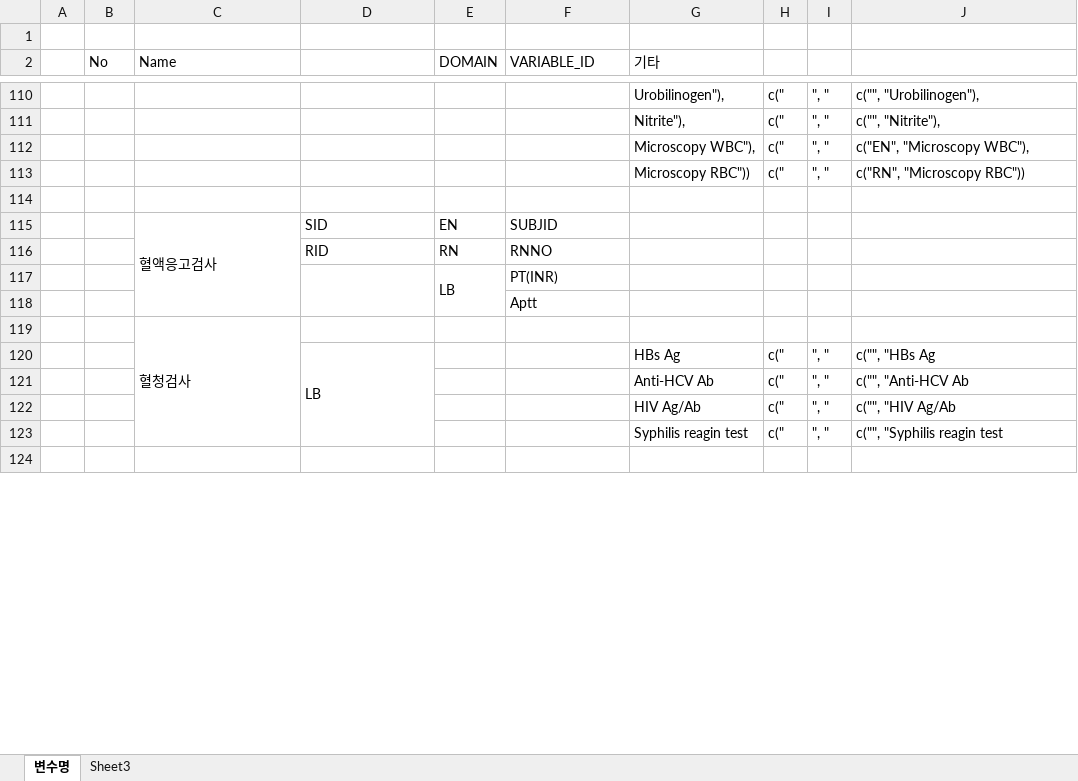
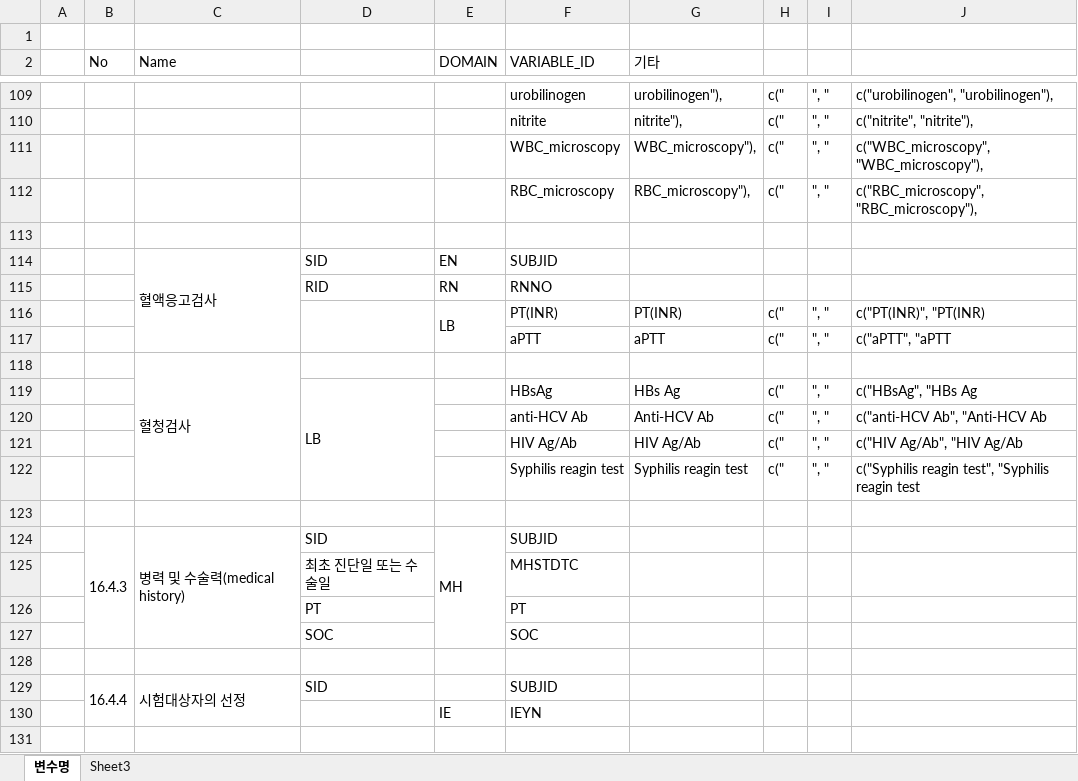
Before and after one commit to pipetcpt/DWP-DN11-P01R, an Excel workbook: data/DKF-5122_appendix_Analysis_variable.xlsx, sheet 변수명, drawn as a sheet; only a part is shown, gaps mark what is left out; values as stored, in another font and other column widths than the file's, no cell formats; removed rows and columns are numbered as before the commit, all else as after; the diff covers the shown part only; the diff names each change by its address in the sheet, - before the commit and + after, or states it on an @@ line.

Commit message:
Update DKF-5122_appendix_Analysis_variable.xlsx

```diff
--- a/data/DKF-5122_appendix_Analysis_variable.xlsx (sheet 변수명)
+++ b/data/DKF-5122_appendix_Analysis_variable.xlsx (sheet 변수명)
-F109 (VARIABLE_ID): (empty)
+F109 (VARIABLE_ID): urobilinogen
-G109 (기타): Urobilinogen"),
+G109 (기타): urobilinogen"),
-J109: c("", "Urobilinogen"),
+J109: c("urobilinogen", "urobilinogen"),
-F110 (VARIABLE_ID): (empty)
+F110 (VARIABLE_ID): nitrite
-G110 (기타): Nitrite"),
+G110 (기타): nitrite"),
-J110: c("", "Nitrite"),
+J110: c("nitrite", "nitrite"),
-F111 (VARIABLE_ID): (empty)
+F111 (VARIABLE_ID): WBC_microscopy
-G111 (기타): Microscopy WBC"),
+G111 (기타): WBC_microscopy"),
-J111: c("EN", "Microscopy WBC"),
+J111: c("WBC_microscopy", "WBC_microscopy"),
-F112 (VARIABLE_ID): (empty)
+F112 (VARIABLE_ID): RBC_microscopy
-G112 (기타): Microscopy RBC"))
+G112 (기타): RBC_microscopy"),
-J112: c("RN", "Microscopy RBC"))
+J112: c("RBC_microscopy", "RBC_microscopy"),
-row 117:  |  |  |  | LB | PT(INR)
-row 118:  |  |  |  |  | Aptt
+row 116:  |  |  |  | LB | PT(INR) | PT(INR) | c(" | ", " | c("PT(INR)", "PT(INR)
+row 117:  |  |  |  |  | aPTT | aPTT | c(" | ", " | c("aPTT", "aPTT
-F119 (VARIABLE_ID): (empty)
+F119 (VARIABLE_ID): HBsAg
-J119: c("", "HBs Ag
+J119: c("HBsAg", "HBs Ag
-F120 (VARIABLE_ID): (empty)
+F120 (VARIABLE_ID): anti-HCV Ab
-J120: c("", "Anti-HCV Ab
+J120: c("anti-HCV Ab", "Anti-HCV Ab
-F121 (VARIABLE_ID): (empty)
+F121 (VARIABLE_ID): HIV Ag/Ab
-J121: c("", "HIV Ag/Ab
+J121: c("HIV Ag/Ab", "HIV Ag/Ab
-F122 (VARIABLE_ID): (empty)
+F122 (VARIABLE_ID): Syphilis reagin test
-J122: c("", "Syphilis reagin test
+J122: c("Syphilis reagin test", "Syphilis reagin test
+row 124:  | 16.4.3 | 병력 및 수술력(medical history) | SID | MH | SUBJID
@@ row 155 moved to row 125: 최초 진단일 또는 수술일 @@
@@ row 156 moved to row 126: PT @@
@@ row 157 moved to row 127: SOC @@
+row 128: (empty)
+row 129:  | 16.4.4 | 시험대상자의 선정 | SID |  | SUBJID
@@ row 160 moved to row 130: IE @@
+row 131: (empty)
```
Also changed, not shown: 15 added rows, 20 removed rows, 11 moved rows, 90 edited cells and merged cells elsewhere in this sheet, sheet Sheet3, cell formats, formulas that keep their value.
